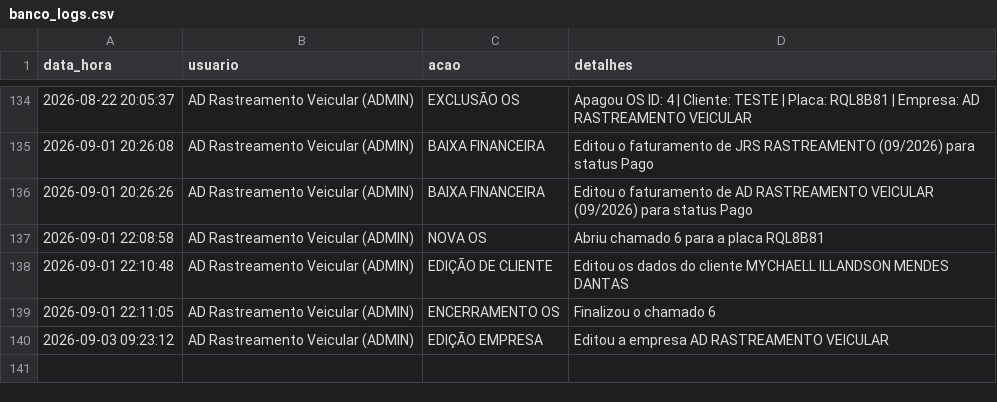
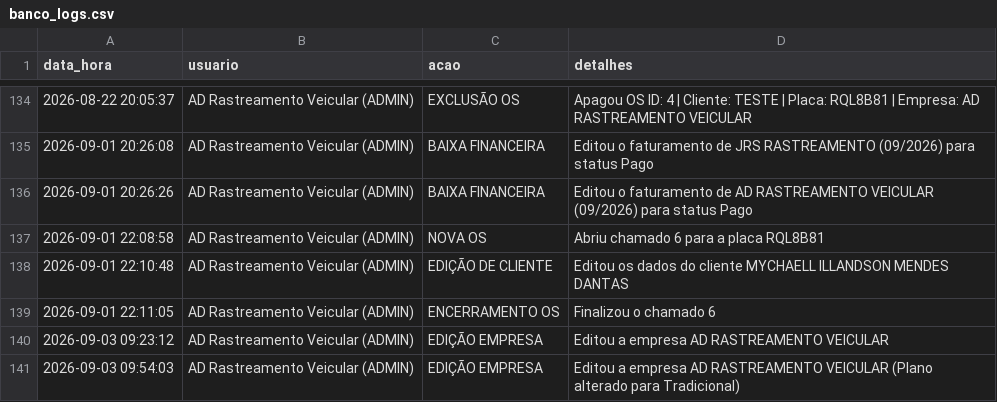
Before and after one commit to adrastreamentos/ad-central, a CSV file: AD_Assistencia/banco_logs.csv, drawn as a sheet; only a part is shown, gaps mark what is left out.

Commit message:
🔥 Auto-salvamento: AD_Assistencia/banco_logs.csv

```diff
--- a/AD_Assistencia/banco_logs.csv
+++ b/AD_Assistencia/banco_logs.csv
@@ -140 +140,2 @@ data_hora,usuario,acao,detalhes
 2026-09-03 09:23:12,AD Rastreamento Veicular (ADMIN),EDIÇÃO EMPRESA,Editou a empresa AD RASTREAMENTO VEICULAR
+2026-09-03 09:54:03,AD Rastreamento Veicular (ADMIN),EDIÇÃO EMPRESA,Editou a empresa AD RASTREAMENTO VEICULAR (Plano alterado para Tradicional)
```
